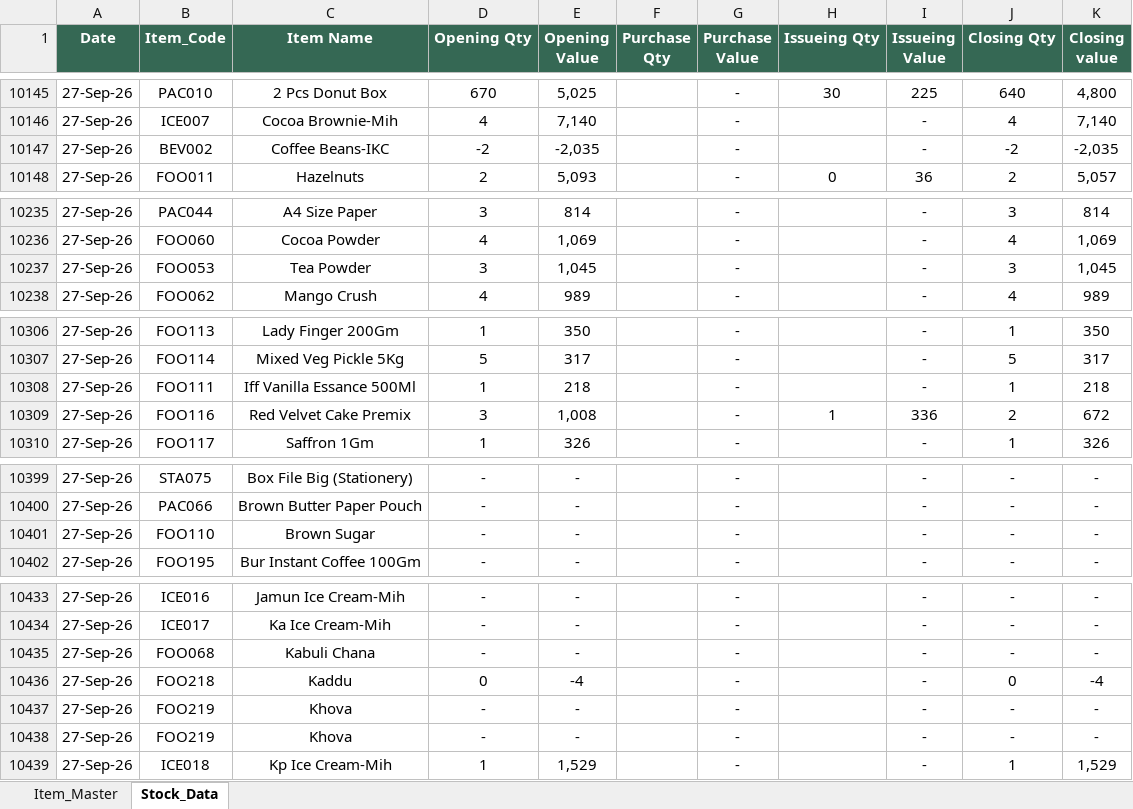
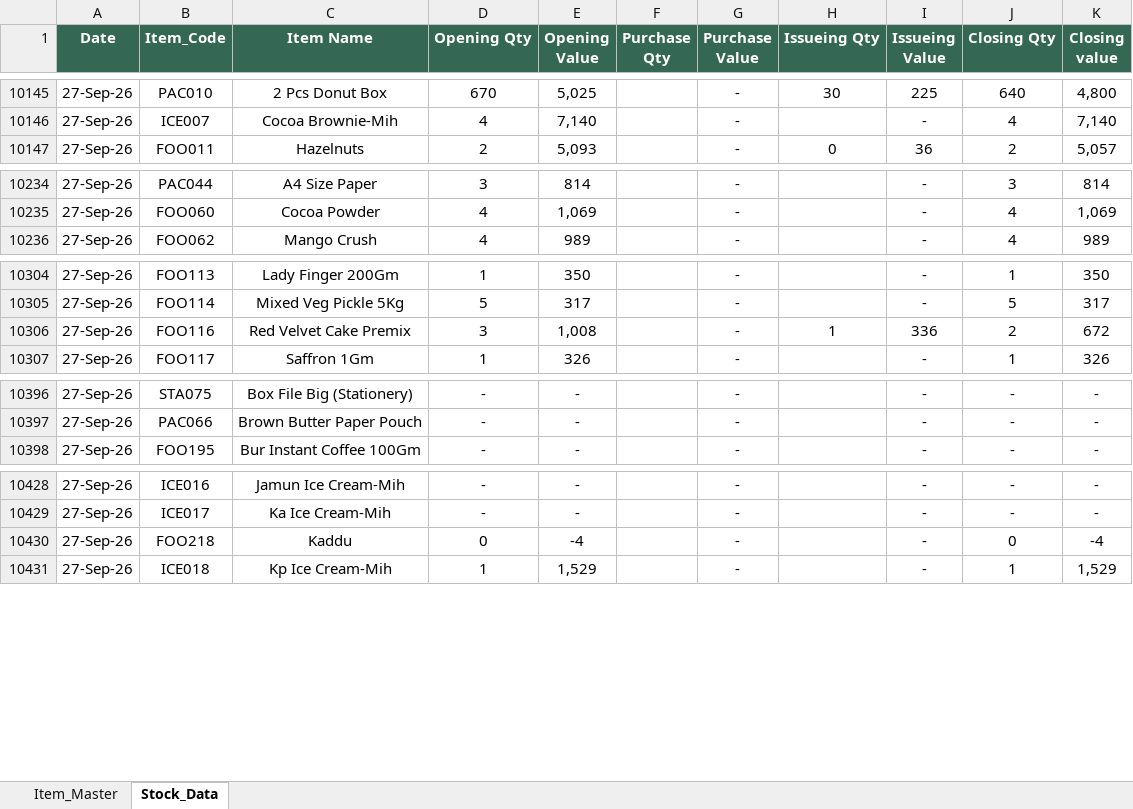
Before and after one commit to nakkahari2505/RestaurantAI_V3, an Excel workbook: data/auberry/inventory.xlsx, sheet Stock_Data, drawn as a sheet; only a part is shown, gaps mark what is left out; values as stored, in another font and other column widths than the file's, no borders; the diff covers the shown part only; the diff names each change by its address in the sheet, - before the commit and + after, or states it on an @@ line.

Commit message:
Update Auberry inventory data

```diff
--- a/data/auberry/inventory.xlsx (sheet Stock_Data)
+++ b/data/auberry/inventory.xlsx (sheet Stock_Data)
-row 10147: 27-Sep-26 | BEV002 | Coffee Beans-IKC | -2 | -2,035 |  | - |  | - | -2 | -2,035
-row 10237: 27-Sep-26 | FOO053 | Tea Powder | 3 | 1,045 |  | - |  | - | 3 | 1,045
-row 10308: 27-Sep-26 | FOO111 | Iff Vanilla Essance 500Ml | 1 | 218 |  | - |  | - | 1 | 218
-row 10401: 27-Sep-26 | FOO110 | Brown Sugar | - | - |  | - |  | - | - | -
-row 10435: 27-Sep-26 | FOO068 | Kabuli Chana | - | - |  | - |  | - | - | -
-row 10437: 27-Sep-26 | FOO219 | Khova | - | - |  | - |  | - | - | -
-row 10438: 27-Sep-26 | FOO219 | Khova | - | - |  | - |  | - | - | -
```
Also changed, not shown: 1 removed row elsewhere in this sheet.
